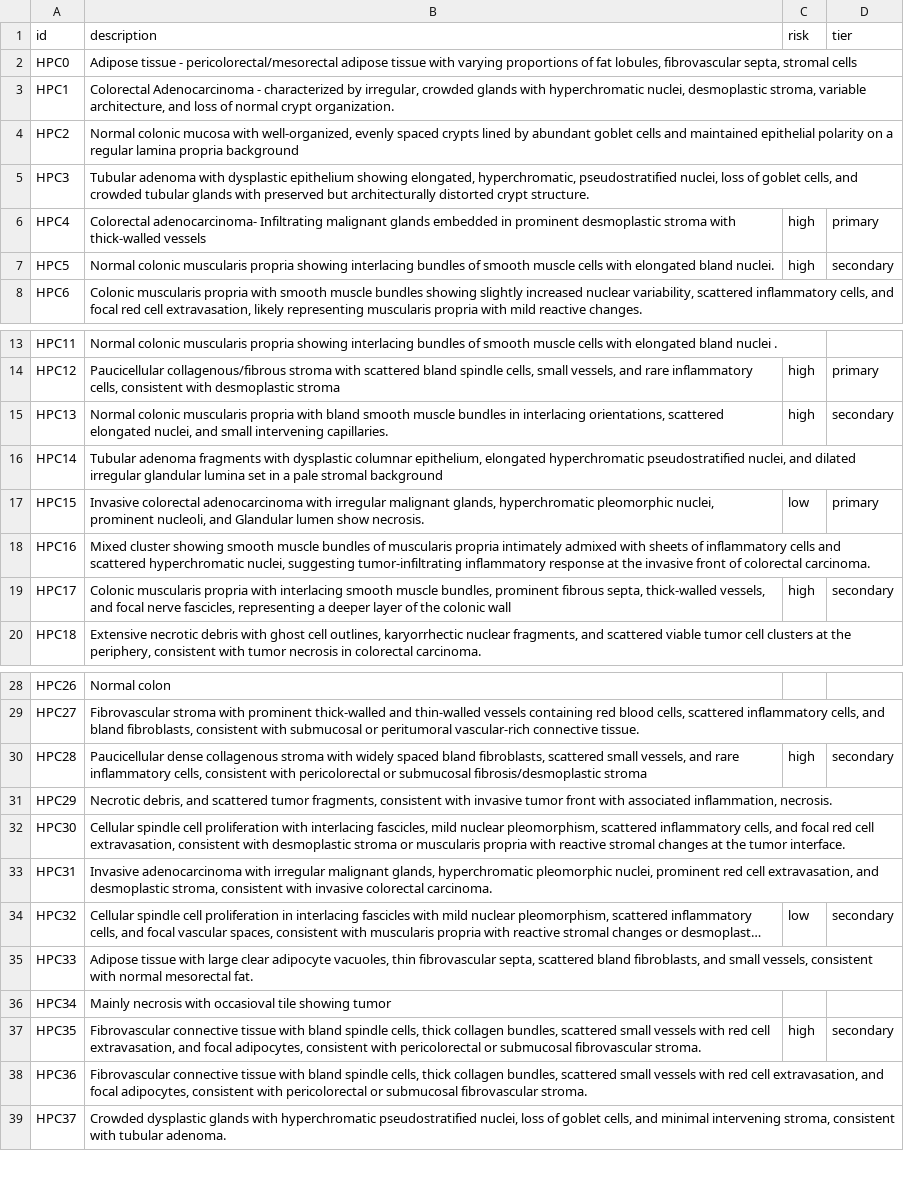
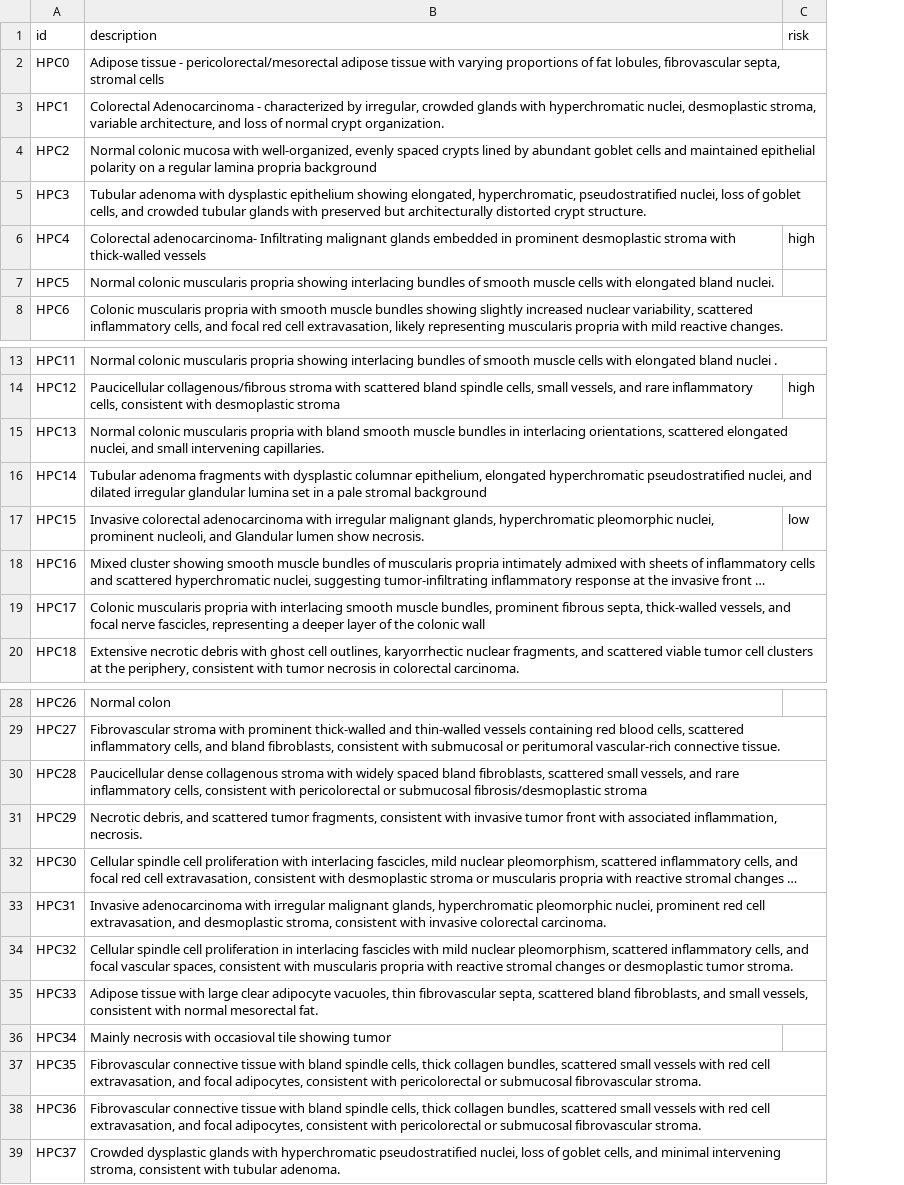
Before and after one commit to hortensele/PanColon-CHiPS-Pipeline, a CSV file: viewer/hpc_atlas.csv, drawn as a sheet; only a part is shown, gaps mark what is left out; long unchanged cells end in …; the diff covers the shown part only; the diff names each change by its address in the sheet, - before the commit and + after, or states it on an @@ line.

Commit message:
Revert "Add a secondary tier for weaker risk-associated HPCs"
This reverts commit dd37ac6d0c5ce0f4858e7d35b820483518cf5476.

```diff
--- a/viewer/hpc_atlas.csv
+++ b/viewer/hpc_atlas.csv
-column D (tier), rows 6-7: primary | secondary; rows 14-19: primary | secondary |  | primary |  | secondary; rows 30-37: secondary |  |  |  | secondary |  |  | secondary
-C7 (risk): high
+C7 (risk): (empty)
-C15 (risk): high
+C15 (risk): (empty)
-C19 (risk): high
+C19 (risk): (empty)
-C30 (risk): high
+C30 (risk): (empty)
-C34 (risk): low
+C34 (risk): (empty)
-C37 (risk): high
+C37 (risk): (empty)
```
Also changed, not shown: 2 edited cells elsewhere in this file, 3 other files.
